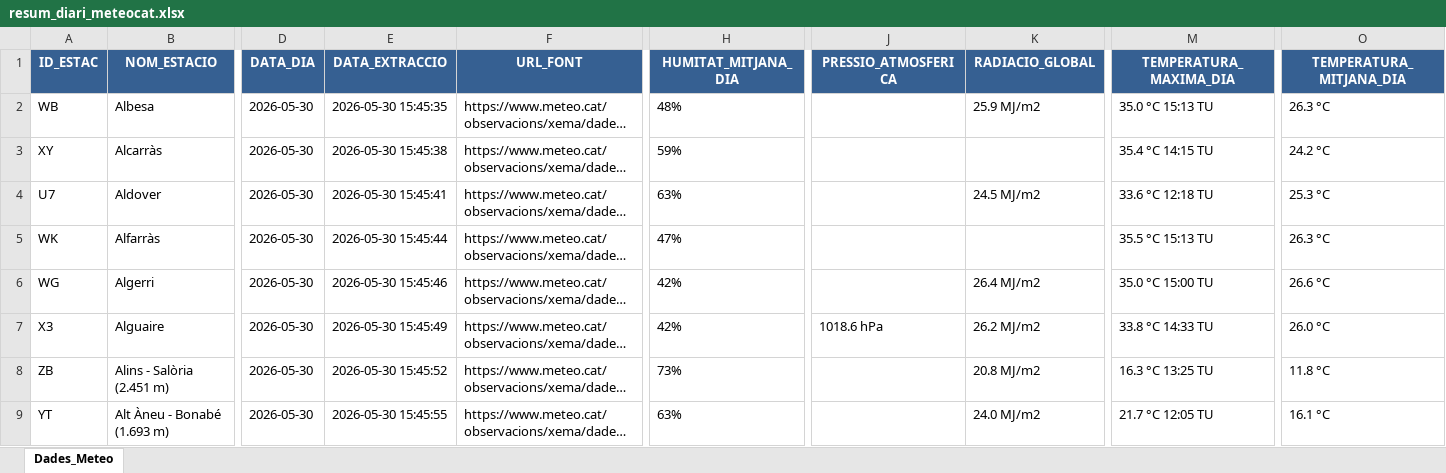
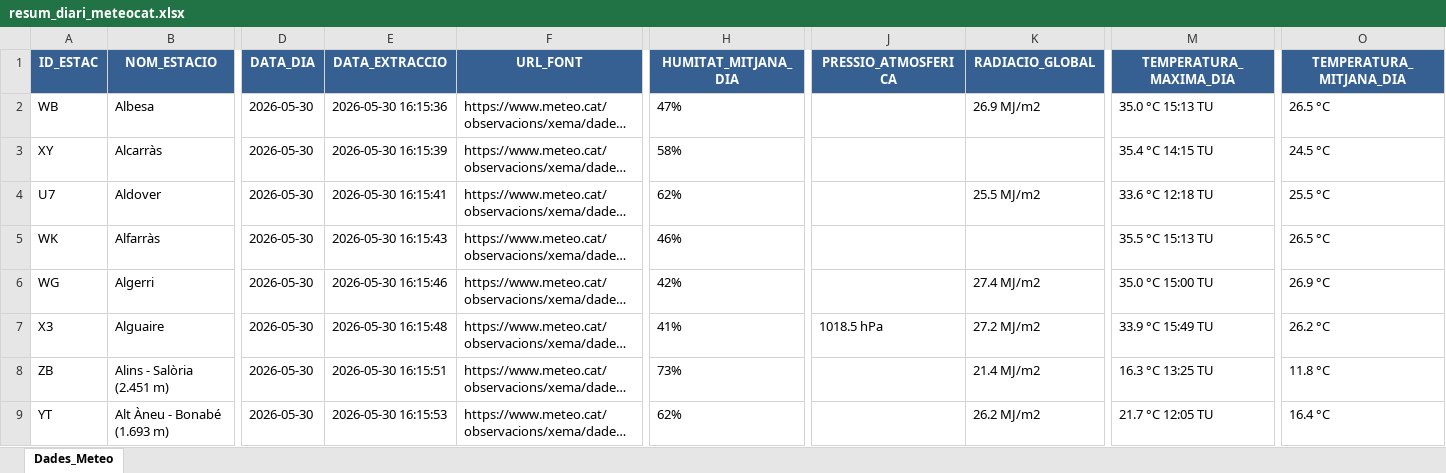
Before and after one commit to joandecorts/getdailydate, an Excel workbook: src/data/resum_diari_meteocat.xlsx, sheet Dades_Meteo, drawn as a sheet; only a part is shown, gaps mark what is left out; long unchanged cells end in …; values as stored, in another font and other column widths than the file's, no borders; the diff covers the shown part only; the diff names each change by its address in the sheet, - before the commit and + after, or states it on an @@ line.

```diff
--- a/src/data/resum_diari_meteocat.xlsx (sheet Dades_Meteo)
+++ b/src/data/resum_diari_meteocat.xlsx (sheet Dades_Meteo)
-E2 (DATA_EXTRACCIO): 2026-05-30 15:45:35
+E2 (DATA_EXTRACCIO): 2026-05-30 16:15:36
-H2 (HUMITAT_MITJANA_DIA): 48%
+H2 (HUMITAT_MITJANA_DIA): 47%
-K2 (RADIACIO_GLOBAL): 25.9 MJ/m2
+K2 (RADIACIO_GLOBAL): 26.9 MJ/m2
-O2 (TEMPERATURA_MITJANA_DIA): 26.3 °C
+O2 (TEMPERATURA_MITJANA_DIA): 26.5 °C
-E3 (DATA_EXTRACCIO): 2026-05-30 15:45:38
+E3 (DATA_EXTRACCIO): 2026-05-30 16:15:39
-H3 (HUMITAT_MITJANA_DIA): 59%
+H3 (HUMITAT_MITJANA_DIA): 58%
-O3 (TEMPERATURA_MITJANA_DIA): 24.2 °C
+O3 (TEMPERATURA_MITJANA_DIA): 24.5 °C
-E4 (DATA_EXTRACCIO): 2026-05-30 15:45:41
+E4 (DATA_EXTRACCIO): 2026-05-30 16:15:41
-H4 (HUMITAT_MITJANA_DIA): 63%
+H4 (HUMITAT_MITJANA_DIA): 62%
-K4 (RADIACIO_GLOBAL): 24.5 MJ/m2
+K4 (RADIACIO_GLOBAL): 25.5 MJ/m2
-O4 (TEMPERATURA_MITJANA_DIA): 25.3 °C
+O4 (TEMPERATURA_MITJANA_DIA): 25.5 °C
-E5 (DATA_EXTRACCIO): 2026-05-30 15:45:44
+E5 (DATA_EXTRACCIO): 2026-05-30 16:15:43
-H5 (HUMITAT_MITJANA_DIA): 47%
+H5 (HUMITAT_MITJANA_DIA): 46%
-O5 (TEMPERATURA_MITJANA_DIA): 26.3 °C
+O5 (TEMPERATURA_MITJANA_DIA): 26.5 °C
-E6 (DATA_EXTRACCIO): 2026-05-30 15:45:46
+E6 (DATA_EXTRACCIO): 2026-05-30 16:15:46
-K6 (RADIACIO_GLOBAL): 26.4 MJ/m2
+K6 (RADIACIO_GLOBAL): 27.4 MJ/m2
-O6 (TEMPERATURA_MITJANA_DIA): 26.6 °C
+O6 (TEMPERATURA_MITJANA_DIA): 26.9 °C
-E7 (DATA_EXTRACCIO): 2026-05-30 15:45:49
+E7 (DATA_EXTRACCIO): 2026-05-30 16:15:48
-H7 (HUMITAT_MITJANA_DIA): 42%
+H7 (HUMITAT_MITJANA_DIA): 41%
-J7 (PRESSIO_ATMOSFERICA): 1018.6 hPa
+J7 (PRESSIO_ATMOSFERICA): 1018.5 hPa
-K7 (RADIACIO_GLOBAL): 26.2 MJ/m2
+K7 (RADIACIO_GLOBAL): 27.2 MJ/m2
-M7 (TEMPERATURA_MAXIMA_DIA): 33.8 °C 14:33 TU
+M7 (TEMPERATURA_MAXIMA_DIA): 33.9 °C 15:49 TU
-O7 (TEMPERATURA_MITJANA_DIA): 26.0 °C
+O7 (TEMPERATURA_MITJANA_DIA): 26.2 °C
-E8 (DATA_EXTRACCIO): 2026-05-30 15:45:52
+E8 (DATA_EXTRACCIO): 2026-05-30 16:15:51
-K8 (RADIACIO_GLOBAL): 20.8 MJ/m2
+K8 (RADIACIO_GLOBAL): 21.4 MJ/m2
-E9 (DATA_EXTRACCIO): 2026-05-30 15:45:55
+E9 (DATA_EXTRACCIO): 2026-05-30 16:15:53
-H9 (HUMITAT_MITJANA_DIA): 63%
+H9 (HUMITAT_MITJANA_DIA): 62%
-K9 (RADIACIO_GLOBAL): 24.0 MJ/m2
+K9 (RADIACIO_GLOBAL): 26.2 MJ/m2
-O9 (TEMPERATURA_MITJANA_DIA): 16.1 °C
+O9 (TEMPERATURA_MITJANA_DIA): 16.4 °C
```
Also changed, not shown: 600 edited cells elsewhere in this sheet, 3 other files.
